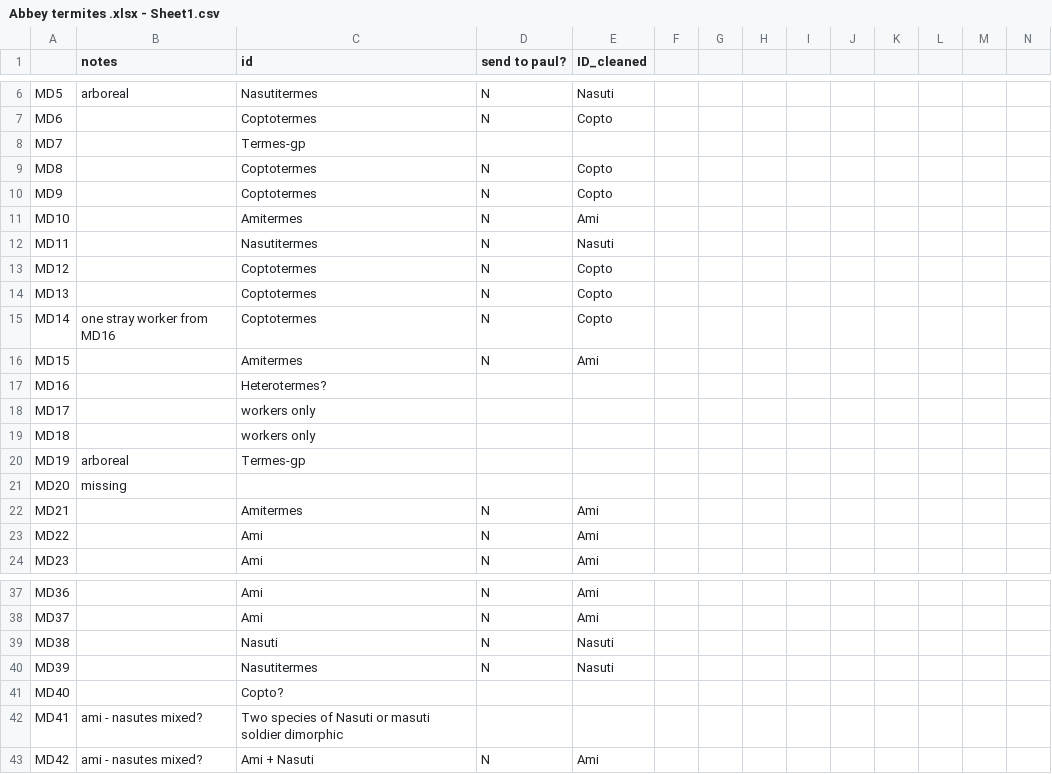
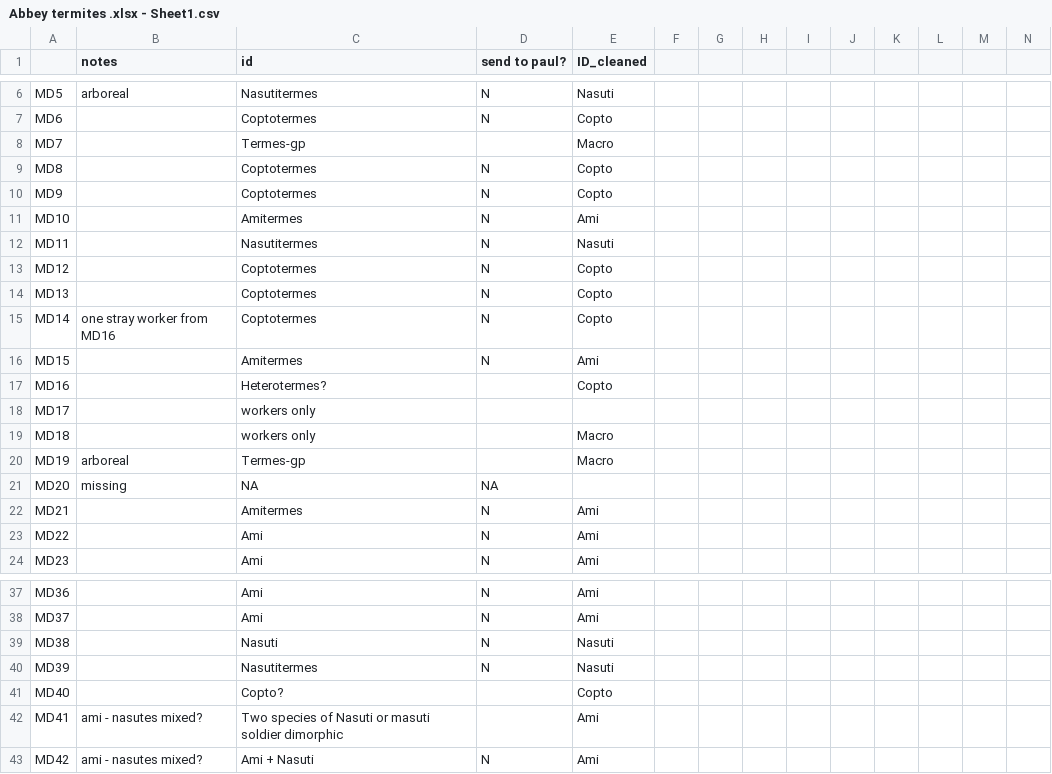
Before and after one commit to ayatsko/TMI_flux, a CSV file: data/finalfluxes/Abbey termites .xlsx - Sheet1.csv, drawn as a sheet; only a part is shown, gaps mark what is left out.

```diff
--- a/data/finalfluxes/Abbey termites .xlsx - Sheet1.csv
+++ b/data/finalfluxes/Abbey termites .xlsx - Sheet1.csv
@@ -7,3 +7,3 @@ MD5,arboreal,Nasutitermes,N,Nasuti,,,,,,,,,
 MD6,,Coptotermes,N,Copto,,,,,,,,,
-MD7,,Termes-gp,,,,,,,,,,,
+MD7,,Termes-gp,,Macro,,,,,,,,,
 MD8,,Coptotermes,N,Copto,,,,,,,,,
@@ -16,7 +16,7 @@ MD14,one stray worker from MD16,Coptotermes,N,Copto,,,,,,,,,
 MD15,,Amitermes,N,Ami,,,,,,,,,
-MD16,,Heterotermes?,,,,,,,,,,,
+MD16,,Heterotermes?,,Copto,,,,,,,,,
 MD17,,workers only,,,,,,,,,,,
-MD18,,workers only,,,,,,,,,,,
-MD19,arboreal,Termes-gp,,,,,,,,,,,
-MD20,missing,,,,,,,,,,,,
+MD18,,workers only,,Macro,,,,,,,,,
+MD19,arboreal,Termes-gp,,Macro,,,,,,,,,
+MD20,missing,NA,NA,,,,,,,,,,
 MD21,,Amitermes,N,Ami,,,,,,,,,
@@ -40,4 +40,4 @@ MD38,,Nasuti,N,Nasuti,,,,,,,,,
 MD39,,Nasutitermes,N,Nasuti,,,,,,,,,
-MD40,,Copto?,,,,,,,,,,,
-MD41,ami - nasutes mixed?,Two species of Nasuti or masuti soldier dimorphic,,,,,,,,,,,
+MD40,,Copto?,,Copto,,,,,,,,,
+MD41,ami - nasutes mixed?,Two species of Nasuti or masuti soldier dimorphic,,Ami,,,,,,,,,
 MD42,ami - nasutes mixed?,Ami + Nasuti,N,Ami,,,,,,,,,
```
Also changed, not shown: 1 other file.
